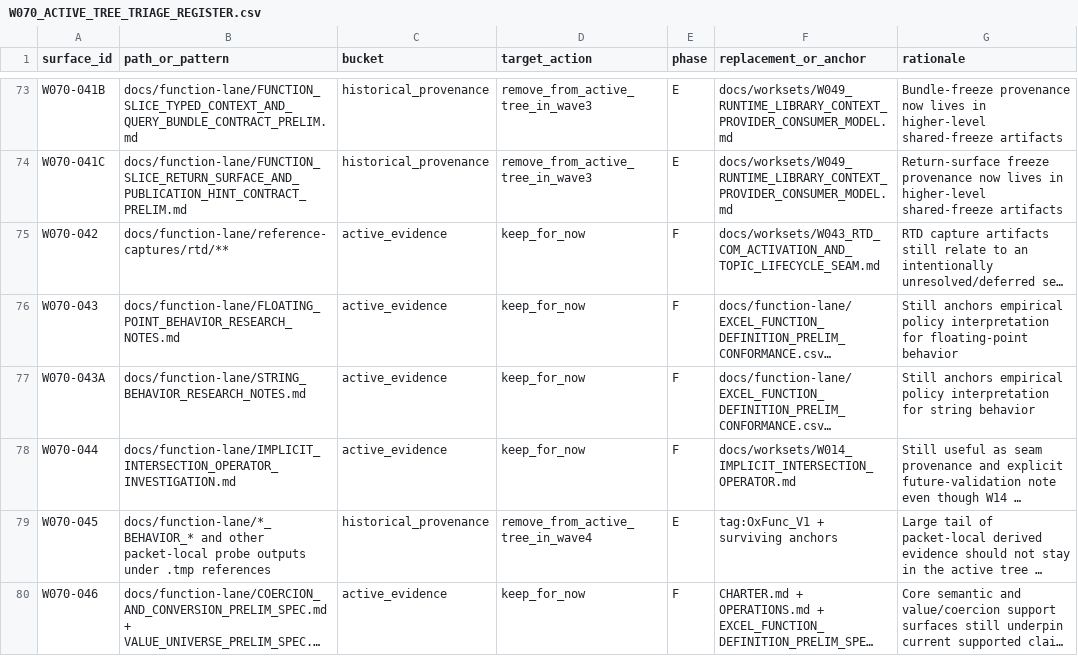
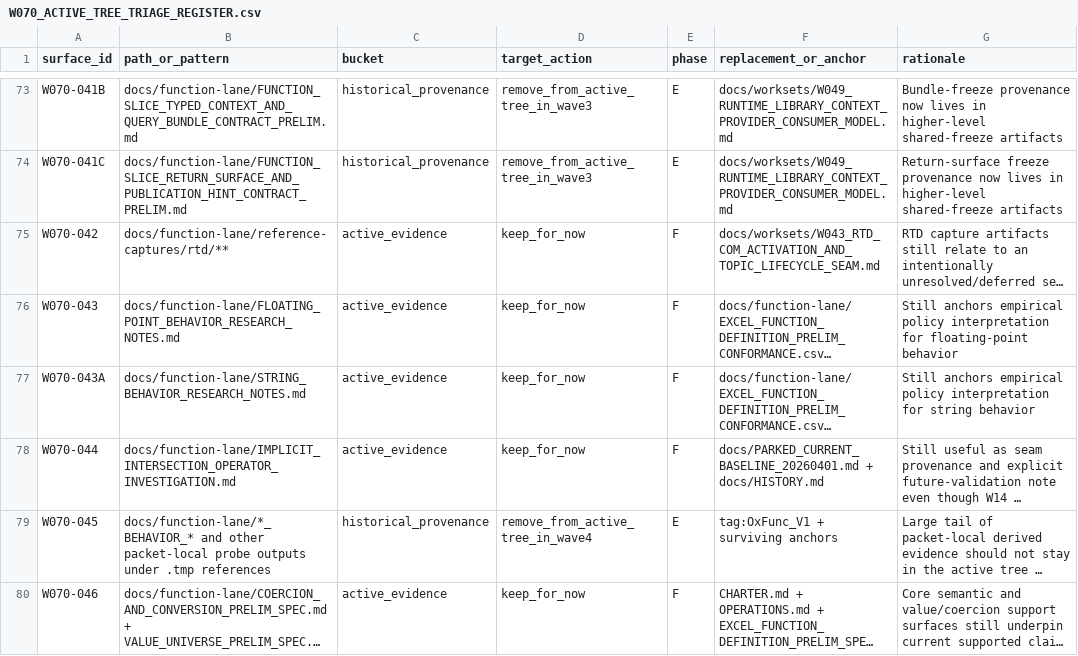
Before and after one commit to DnaCalc/OxFunc, a CSV file: docs/W070_ACTIVE_TREE_TRIAGE_REGISTER.csv, drawn as a sheet; only a part is shown, gaps mark what is left out; long unchanged cells end in …; the diff names each change by its address in the sheet, - before the commit and + after, or states it on an @@ line.

```diff
--- a/docs/W070_ACTIVE_TREE_TRIAGE_REGISTER.csv
+++ b/docs/W070_ACTIVE_TREE_TRIAGE_REGISTER.csv
-F78 (replacement_or_anchor): docs/worksets/W014_IMPLICIT_INTERSECTION_OPERATOR.md
+F78 (replacement_or_anchor): docs/PARKED_CURRENT_BASELINE_20260401.md + docs/HISTORY.md
```
Also changed, not shown: docs/function-lane/EXCEL_FUNCTION_DEFINITION_PRELIM_CONFORMANCE.csv, 48 other files.
